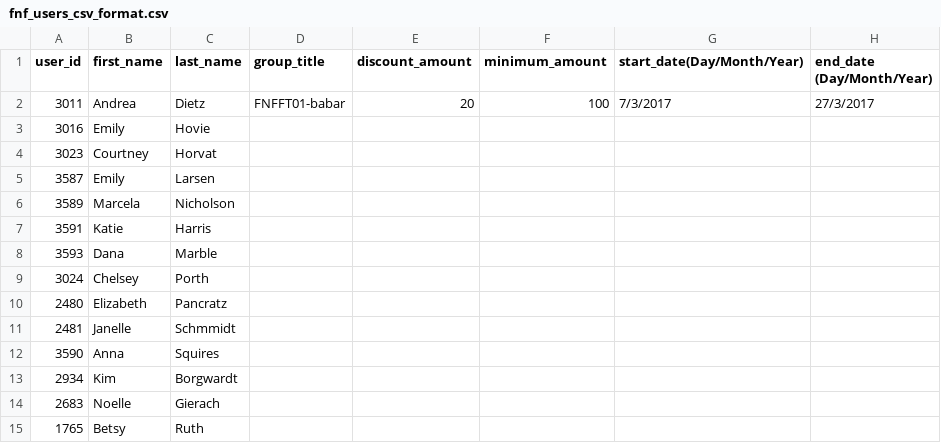
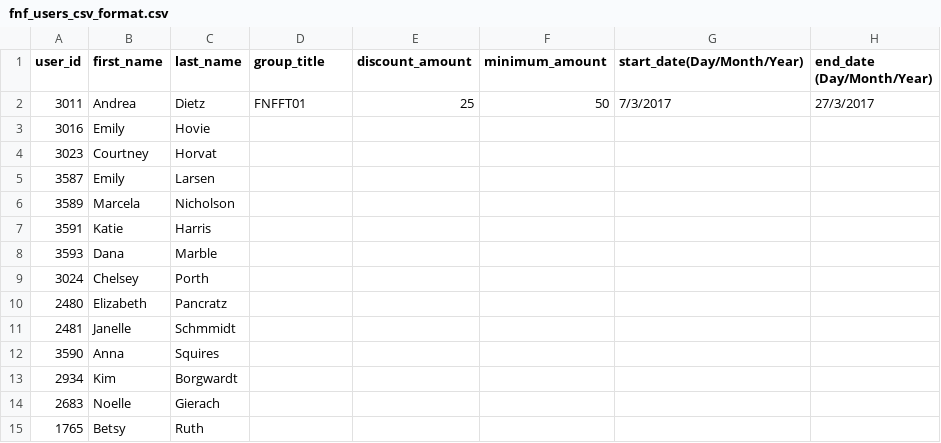
Before and after one commit to zubairahmed992/webapp, a CSV file: web/bundles/lovethatfit/support/fnf/fnf_users_csv_format.csv, drawn as a sheet.

```diff
--- a/web/bundles/lovethatfit/support/fnf/fnf_users_csv_format.csv
+++ b/web/bundles/lovethatfit/support/fnf/fnf_users_csv_format.csv
@@ -1,3 +1,3 @@
 user_id,first_name,last_name,group_title,discount_amount,minimum_amount,start_date(Day/Month/Year),end_date  (Day/Month/Year)
-3011,Andrea,Dietz,FNFFT01-babar,20,100,7/3/2017,27/3/2017
+3011,Andrea,Dietz,FNFFT01,25,50,7/3/2017,27/3/2017
 3016,Emily,Hovie,,,,,
```
Also changed, not shown: 2 other files.
